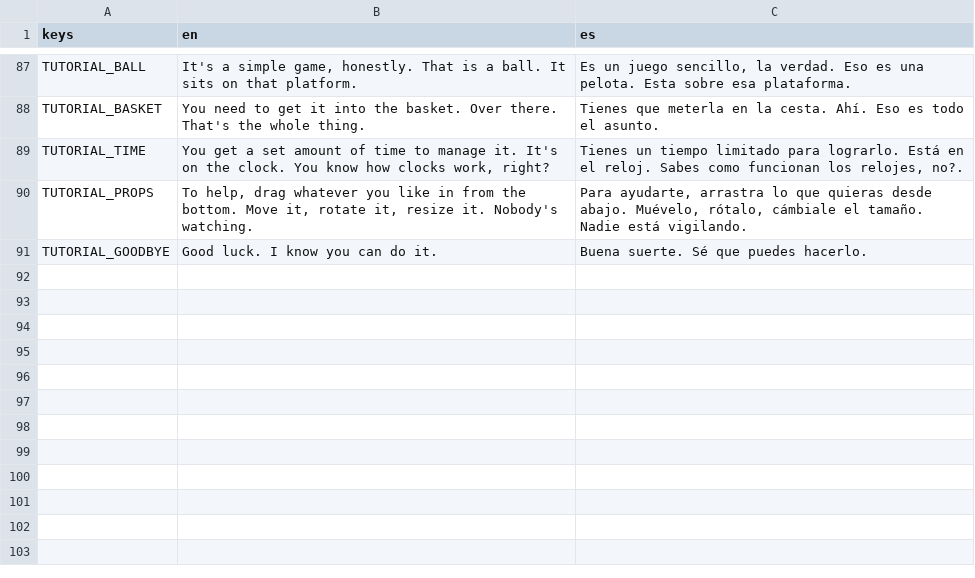
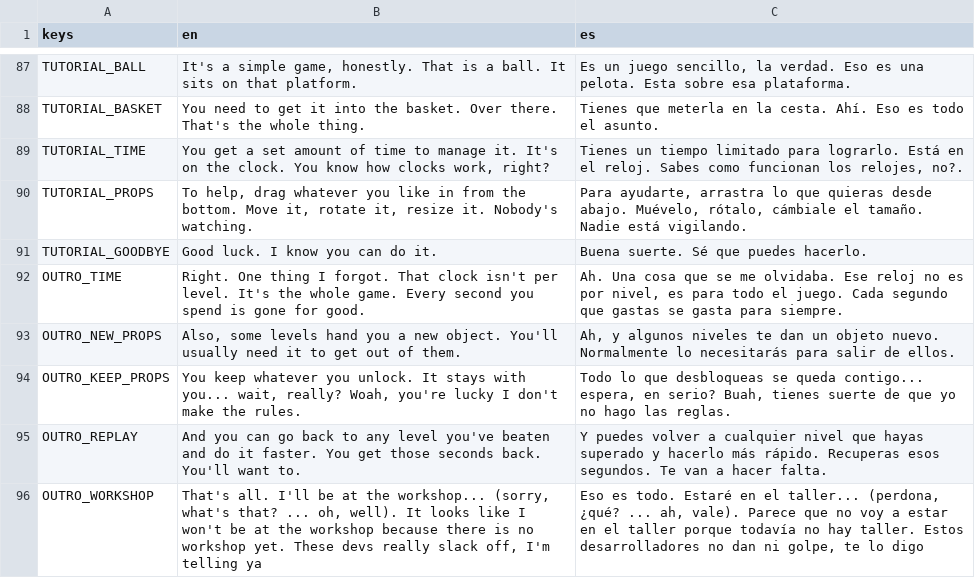
Before and after one commit to Elysaveth/roll-the-ball, a CSV file: assets/locale/strings.csv, drawn as a sheet; only a part is shown, gaps mark what is left out.

Commit message:
Added outro text and fixes for spring

```diff
--- a/assets/locale/strings.csv
+++ b/assets/locale/strings.csv
@@ -91 +91,6 @@ TUTORIAL_PROPS,"To help, drag whatever you like in from the bottom. Move it, rot
 TUTORIAL_GOODBYE,"Good luck. I know you can do it.","Buena suerte. Sé que puedes hacerlo."
+OUTRO_TIME,"Right. One thing I forgot. That clock isn't per level. It's the whole game. Every second you spend is gone for good.","Ah. Una cosa que se me olvidaba. Ese reloj no es por nivel, es para todo el juego. Cada segundo que gastas se gasta para siempre."
+OUTRO_NEW_PROPS,"Also, some levels hand you a new object. You'll usually need it to get out of them.","Ah, y algunos niveles te dan un objeto nuevo. Normalmente lo necesitarás para salir de ellos."
+OUTRO_KEEP_PROPS,"You keep whatever you unlock. It stays with you... wait, really? Woah, you're lucky I don't make the rules.","Todo lo que desbloqueas se queda contigo... espera, en serio? Buah, tienes suerte de que yo no hago las reglas."
+OUTRO_REPLAY,"And you can go back to any level you've beaten and do it faster. You get those seconds back. You'll want to.","Y puedes volver a cualquier nivel que hayas superado y hacerlo más rápido. Recuperas esos segundos. Te van a hacer falta."
+OUTRO_WORKSHOP,"That's all. I'll be at the workshop... (sorry, what's that? ... oh, well). It looks like I won't be at the workshop because there is no workshop yet. These devs really slack off, I'm telling ya","Eso es todo. Estaré en el taller... (perdona, ¿qué? ... ah, vale). Parece que no voy a estar en el taller porque todavía no hay taller. Estos desarrolladores no dan ni golpe, te lo digo"
```
Also changed, not shown: 11 other files.
